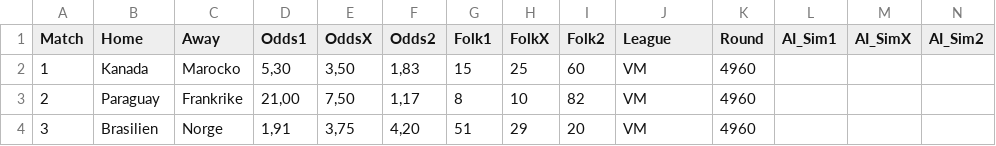
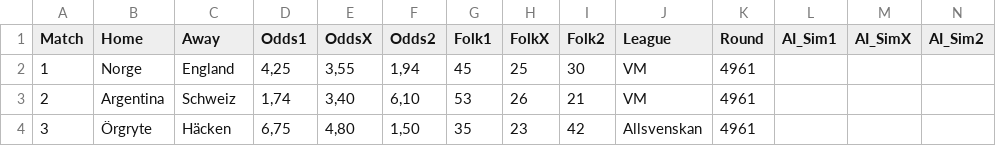
Before and after one commit to JulleFibonacci/Stryktipsdata-2---publik, a CSV file: stryktips.csv, drawn as a sheet; only a part is shown; the diff covers the shown part only; the diff names each change by its address in the sheet, - before the commit and + after, or states it on an @@ line.

Commit message:
Auto update Stryktips CSV

```diff
--- a/stryktips.csv
+++ b/stryktips.csv
-B2 (Home): Kanada
+B2 (Home): Norge
-C2 (Away): Marocko
+C2 (Away): England
-D2 (Odds1): 5,30
+D2 (Odds1): 4,25
-E2 (OddsX): 3,50
+E2 (OddsX): 3,55
-F2 (Odds2): 1,83
+F2 (Odds2): 1,94
-G2 (Folk1): 15
+G2 (Folk1): 45
-I2 (Folk2): 60
+I2 (Folk2): 30
-K2:K4 (Round): 4960
+K2:K4 (Round): 4961
-B3 (Home): Paraguay
+B3 (Home): Argentina
-C3 (Away): Frankrike
+C3 (Away): Schweiz
-D3 (Odds1): 21,00
+D3 (Odds1): 1,74
-E3 (OddsX): 7,50
+E3 (OddsX): 3,40
-F3 (Odds2): 1,17
+F3 (Odds2): 6,10
-G3 (Folk1): 8
+G3 (Folk1): 53
-H3 (FolkX): 10
+H3 (FolkX): 26
-I3 (Folk2): 82
+I3 (Folk2): 21
-B4 (Home): Brasilien
+B4 (Home): Örgryte
-C4 (Away): Norge
+C4 (Away): Häcken
-D4 (Odds1): 1,91
+D4 (Odds1): 6,75
-E4 (OddsX): 3,75
+E4 (OddsX): 4,80
-F4 (Odds2): 4,20
+F4 (Odds2): 1,50
-G4 (Folk1): 51
+G4 (Folk1): 35
-H4 (FolkX): 29
+H4 (FolkX): 23
-I4 (Folk2): 20
+I4 (Folk2): 42
-J4 (League): VM
+J4 (League): Allsvenskan
```
Also changed, not shown: 96 edited cells elsewhere in this file.
